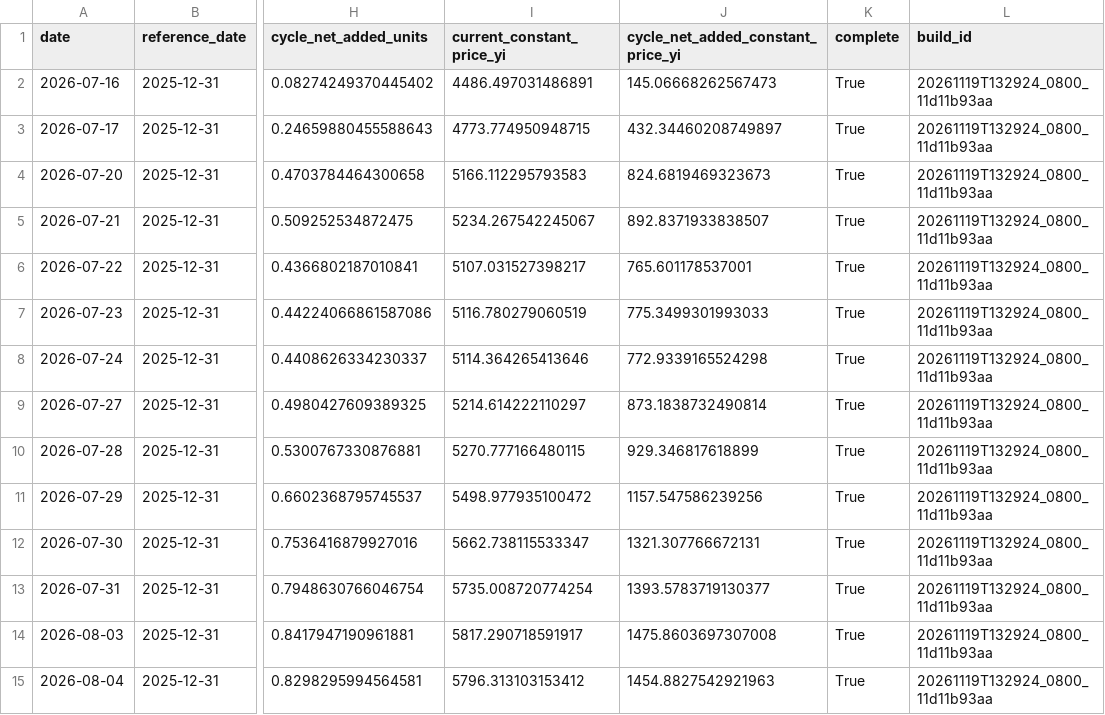
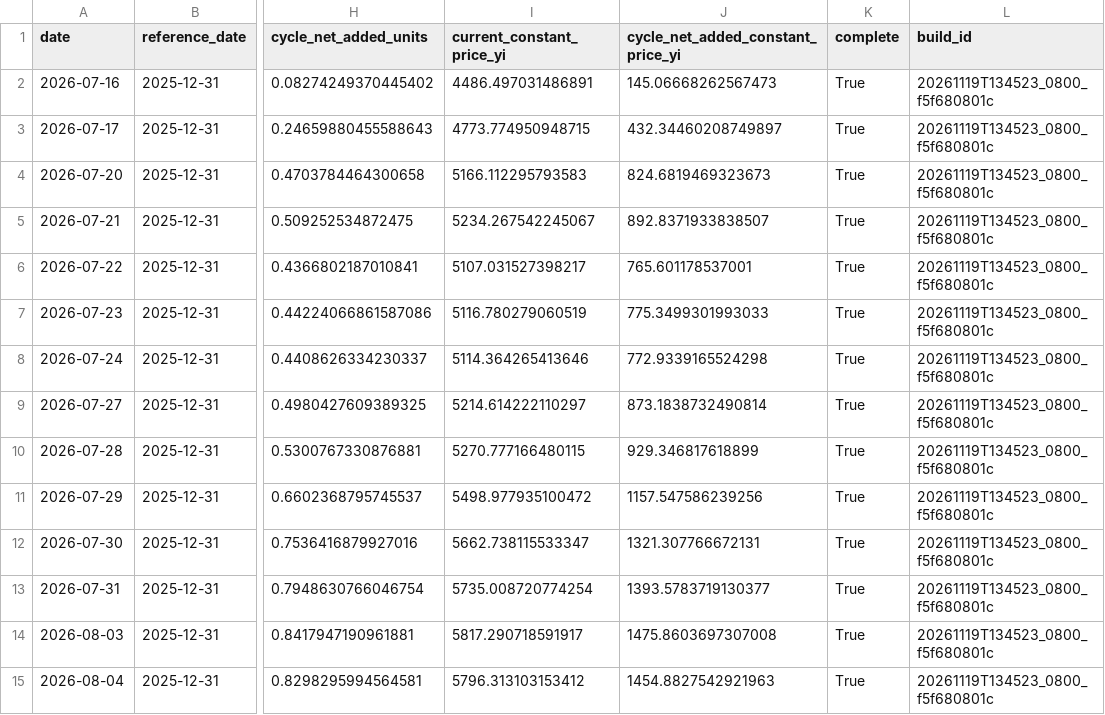
Before and after one commit to kay-github/code_all, a CSV file: tools/national-team-etf/data/inventory.csv, drawn as a sheet; only a part is shown, gaps mark what is left out; the diff covers the shown part only; the diff names each change by its address in the sheet, - before the commit and + after, or states it on an @@ line.

```diff
--- a/tools/national-team-etf/data/inventory.csv
+++ b/tools/national-team-etf/data/inventory.csv
-L2:L15 (build_id): 20261119T132924_0800_11d11b93aa
+L2:L15 (build_id): 20261119T134523_0800_f5f680801c
```
Also changed, not shown: 70 edited cells elsewhere in this file, tools/national-team-etf/data/official_flow.csv, 9 other files.
